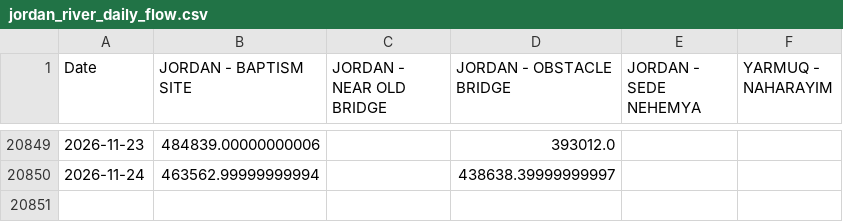
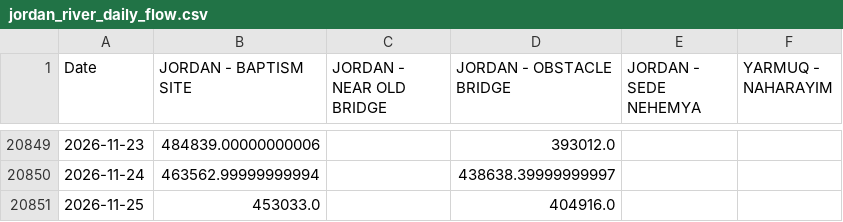
Before and after one commit to yonatanmost-commits/Kinnerret-Level-Forecast, a CSV file: Silver Data/Jordan River Silver/jordan_river_daily_flow.csv, drawn as a sheet; only a part is shown, gaps mark what is left out; the diff names each change by its address in the sheet, - before the commit and + after, or states it on an @@ line.

Commit message:
data: local refresh 2026-11-26
Run of Automation/daily_agent.py from a residential IP, which supplies the
lake level series that CI cannot fetch.

```diff
--- a/Silver Data/Jordan River Silver/jordan_river_daily_flow.csv
+++ b/Silver Data/Jordan River Silver/jordan_river_daily_flow.csv
+row 20851: 2026-11-25 | 453033.0 |  | 404916.0
```
Also changed, not shown: Silver Data/Jordan River Silver/jordan_river_daily_flow_clean.csv, Silver Data/Kinneret Level/kinneret_level.csv, 10 other files.
